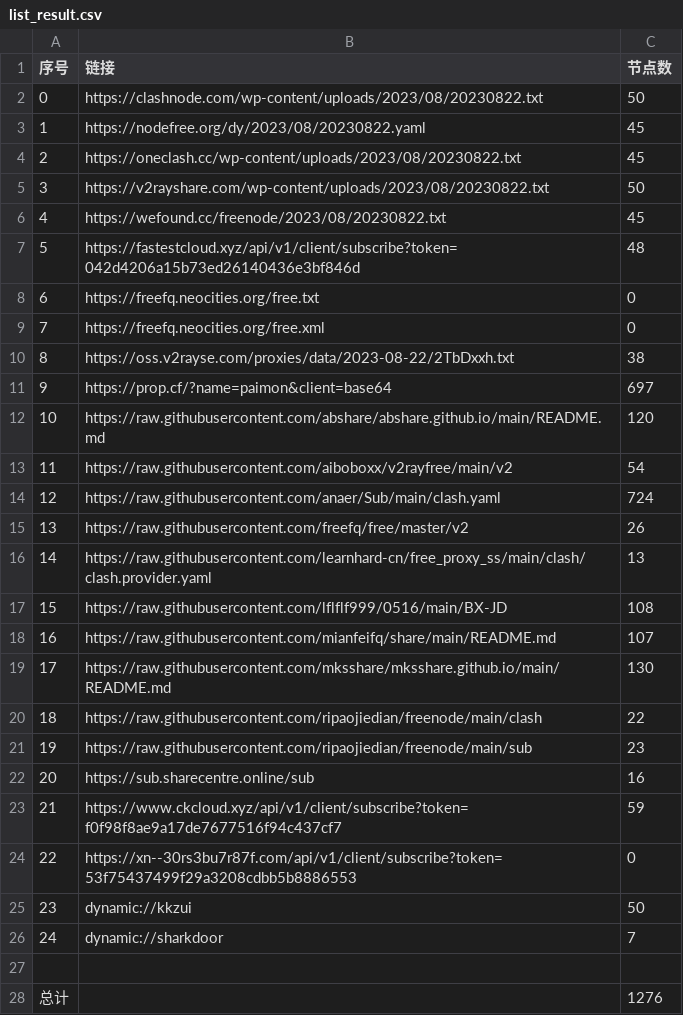
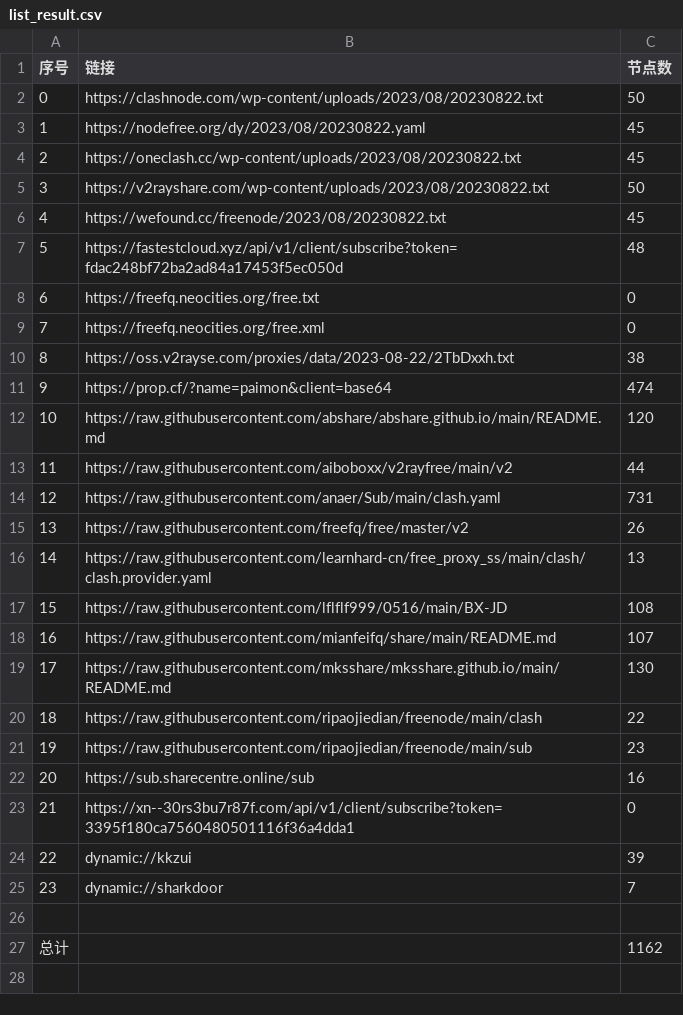
Before and after one commit to chxxyz2004/NoMoreWalls, a CSV file: list_result.csv, drawn as a sheet; removed rows and columns are numbered as before the commit, all else as after; the diff names each change by its address in the sheet, - before the commit and + after, or states it on an @@ line.

```diff
--- a/list_result.csv
+++ b/list_result.csv
-B7 (链接): https://fastestcloud.xyz/api/v1/client/subscribe?token=042d4206a15b73ed26140436e3bf846d
+B7 (链接): https://fastestcloud.xyz/api/v1/client/subscribe?token=fdac248bf72ba2ad84a17453f5ec050d
-C11 (节点数): 697
+C11 (节点数): 474
-C13 (节点数): 54
+C13 (节点数): 44
-C14 (节点数): 724
+C14 (节点数): 731
-row 23: 21 | https://www.ckcloud.xyz/api/v1/client/subscribe?token=f0f98f8ae9a17de7677516f94c437cf7 | 59
@@ column A (序号) renumbered between rows 23 and 25 @@
-B23 (链接): https://xn--30rs3bu7r87f.com/api/v1/client/subscribe?token=53f75437499f29a3208cdbb5b8886553
+B23 (链接): https://xn--30rs3bu7r87f.com/api/v1/client/subscribe?token=3395f180ca7560480501116f36a4dda1
-C24 (节点数): 50
+C24 (节点数): 39
-C27 (节点数): 1276
+C27 (节点数): 1162
```
Also changed, not shown: 5 other files.
